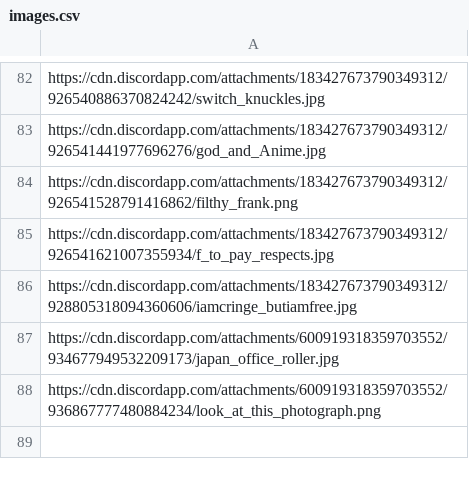
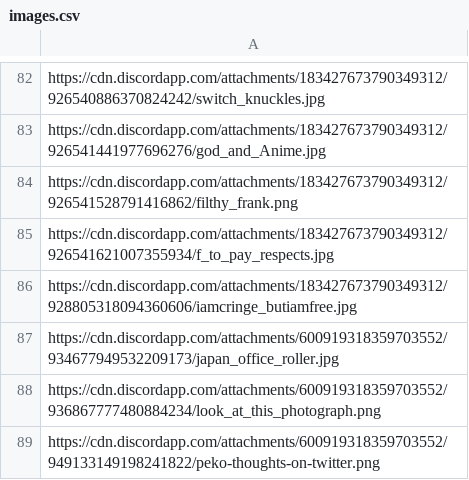
Before and after one commit to michaeldchin/shounentime, a CSV file: randomimages/images.csv, drawn as a sheet; only a part is shown, gaps mark what is left out; the diff names each change by its address in the sheet, - before the commit and + after, or states it on an @@ line.

Commit message:
quote image table

```diff
--- a/randomimages/images.csv
+++ b/randomimages/images.csv
+row 89: https://cdn.discordapp.com/attachments/600919318359703552/949133149198241822/peko-thoughts-on-twitter.png
```
Also changed, not shown: randomimages/quotes.csv, 1 other file.
